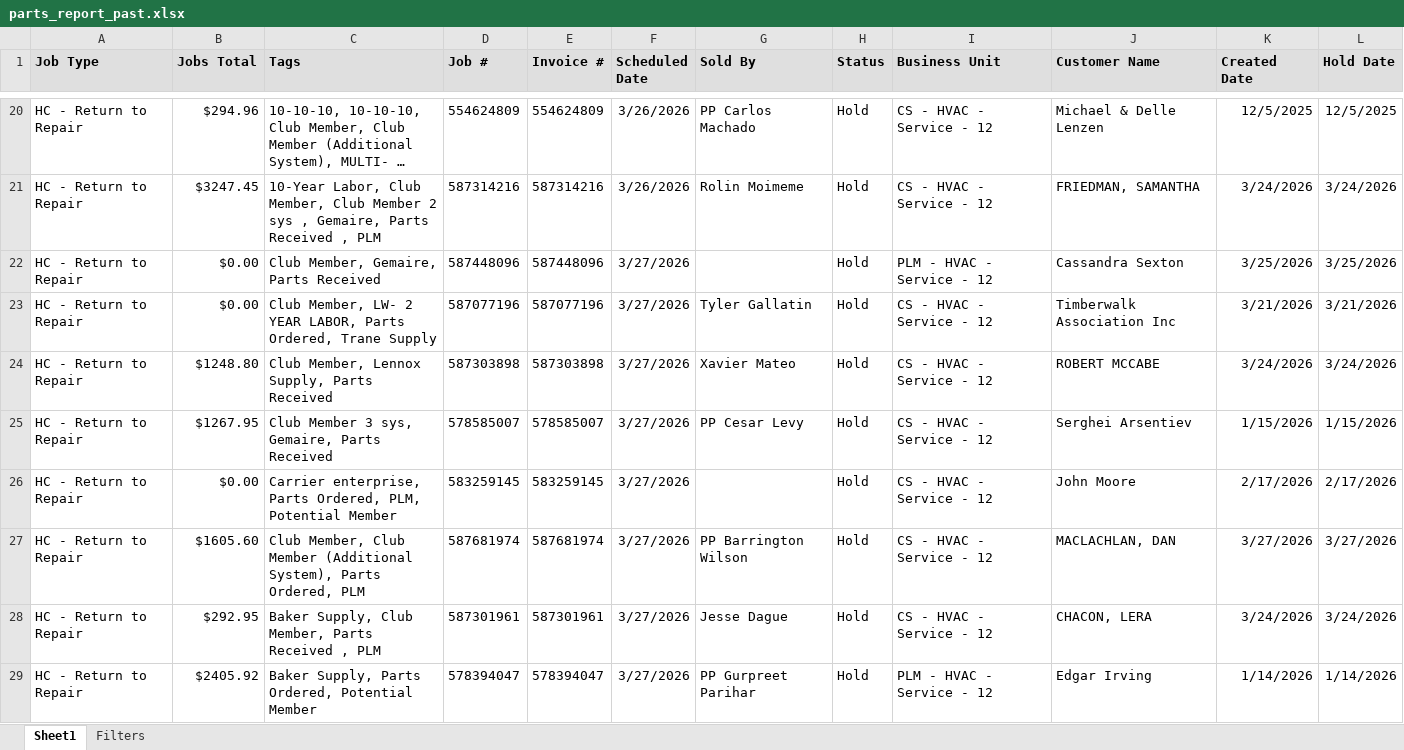
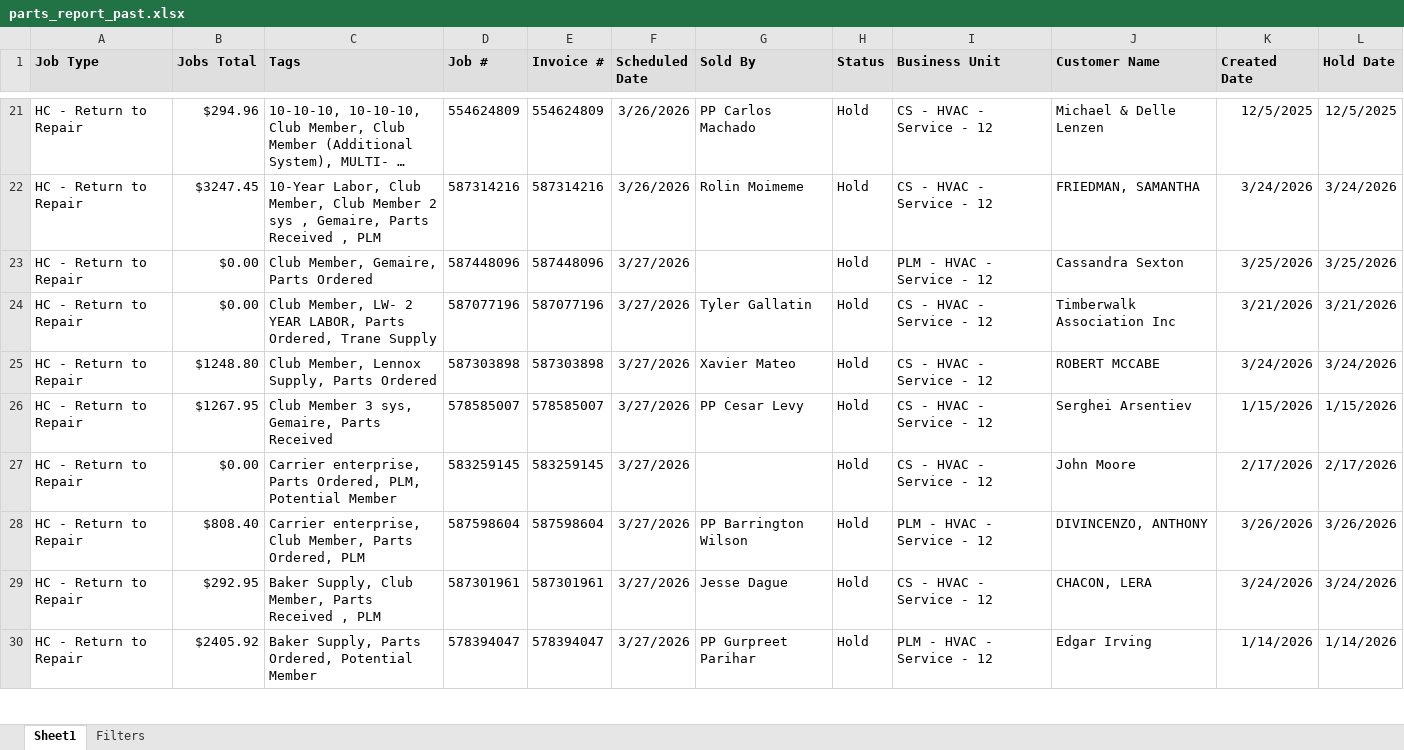
Before and after one commit to ScottDinino/parts-dashboard, an Excel workbook: data/parts_report_past.xlsx, sheet Sheet1, drawn as a sheet; only a part is shown, gaps mark what is left out; long unchanged cells end in …; values as stored, in another font and other column widths than the file's, no borders; addresses are those after the commit; the diff covers the shown part only; the diff names each change by its address in the sheet, - before the commit and + after, or states it on an @@ line.

```diff
--- a/data/parts_report_past.xlsx (sheet Sheet1)
+++ b/data/parts_report_past.xlsx (sheet Sheet1)
-C23 (Tags): Club Member, Gemaire, Parts Received
+C23 (Tags): Club Member, Gemaire, Parts Ordered
-C25 (Tags): Club Member, Lennox Supply, Parts Received
+C25 (Tags): Club Member, Lennox Supply, Parts Ordered
-B28 (Jobs Total): $1605.60
+B28 (Jobs Total): $808.40
-C28 (Tags): Club Member, Club Member (Additional System), Parts Ordered,…
+C28 (Tags): Carrier enterprise, Club Member, Parts Ordered,…
-D28 (Job #): 587681974
+D28 (Job #): 587598604
-E28 (Invoice #): 587681974
+E28 (Invoice #): 587598604
-I28 (Business Unit): CS - HVAC - Service - 12
+I28 (Business Unit): PLM - HVAC - Service - 12
-J28 (Customer Name): MACLACHLAN, DAN
+J28 (Customer Name): DIVINCENZO, ANTHONY
-K28 (Created Date): 3/27/2026
+K28 (Created Date): 3/26/2026
-L28 (Hold Date): 3/27/2026
+L28 (Hold Date): 3/26/2026
```
Also changed, not shown: 2 added rows and 1 removed row elsewhere in this sheet, 1 other file.
